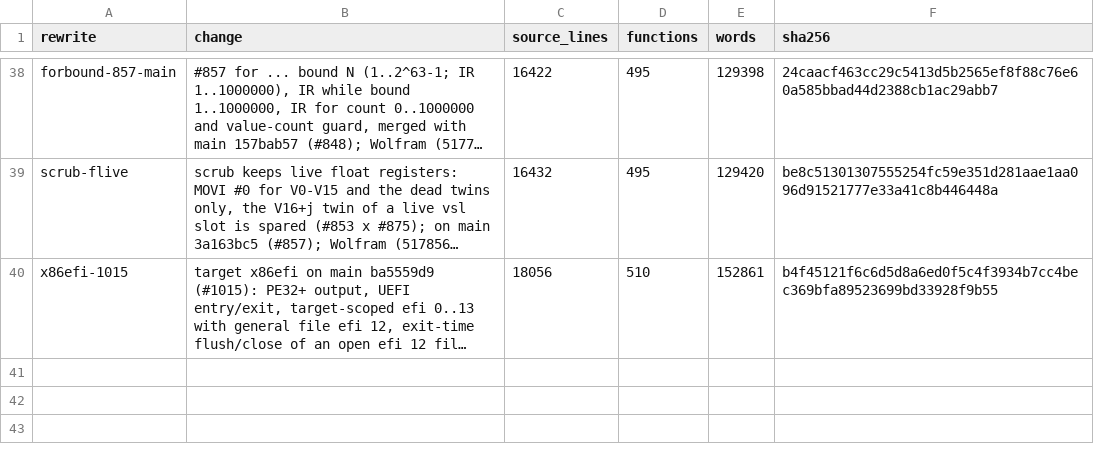
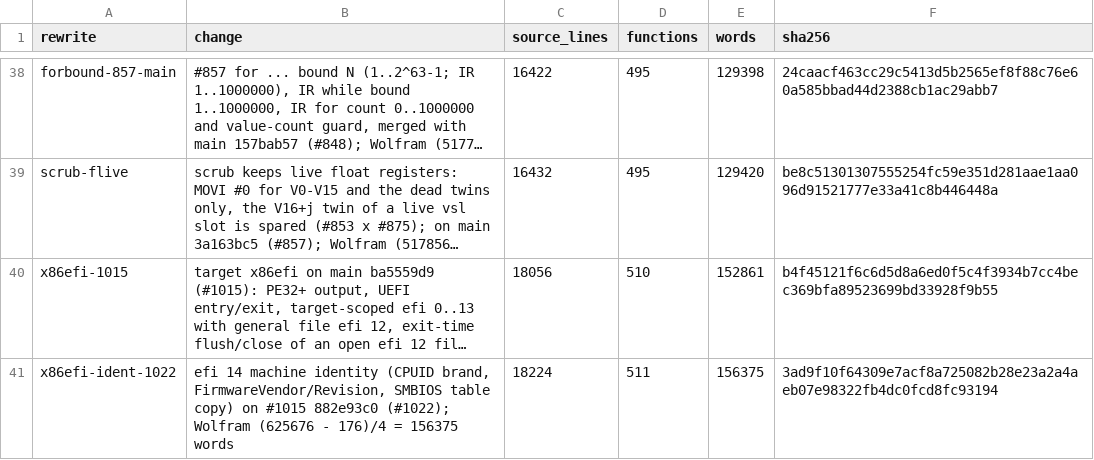
Before and after one commit to drakestapleton/omega-mv, a TSV file: seed/omc/size-history.tsv, drawn as a sheet; only a part is shown, gaps mark what is left out; long unchanged cells end in …; the diff names each change by its address in the sheet, - before the commit and + after, or states it on an @@ line.

Commit message:
x86efi ident: keep brand and SMBIOS reads in bounds (#1022 B1, N1, N2)
tests/x86efi/ident/id.om trimmed the CPUID brand with an eager 'and' that read br[48] (trap 3 on an
all-NUL or all-blank brand), and its SMBIOS walks could read past the copied table. run.sh gains five
ident bounds cases; before/after receipt evidence/x86efi/ident-bounds-20261104/ (EMULATED, run.sh
SUMMARY pass=23 fail=0 not_run=0). omc fixpoint unchanged 3ad9f10f; size-history row x86efi-ident-1022.

```diff
--- a/seed/omc/size-history.tsv
+++ b/seed/omc/size-history.tsv
+row 41: x86efi-ident-1022 | efi 14 machine identity (CPUID brand, FirmwareVendor/Revision, SMBIOS table copy) on #1015 882e93c0 (#1022); Wolfram (625676 - 176)/4 = 156375 words | 18224 | 511 | 156375 | 3ad9f10f64309e7acf8a725082b28e23a2a4aeb07e98322fb4dc0fcd8fc93194
```
Also changed, not shown: 26 other files.
